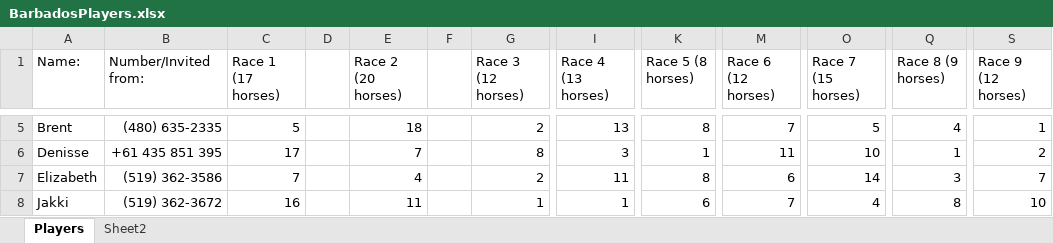
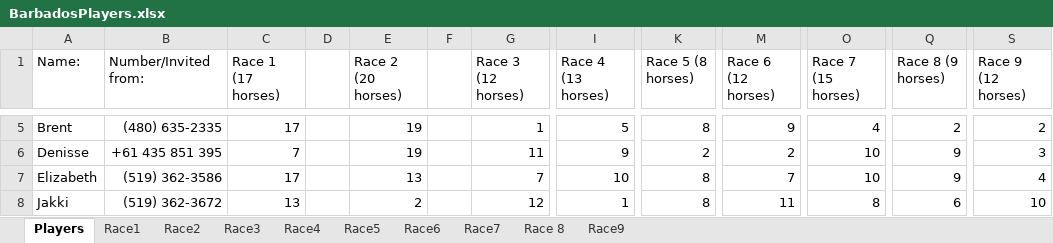
Before and after one commit to KPH3802/Barbados_Turf_Club_Horse_Racing, an Excel workbook: BarbadosPlayers.xlsx, sheet Players, drawn as a sheet; only a part is shown, gaps mark what is left out; values as stored, in another font and other column widths than the file's, no borders; the diff covers the shown part only; the diff names each change by its address in the sheet, - before the commit and + after, or states it on an @@ line.

```diff
--- a/BarbadosPlayers.xlsx (sheet Players)
+++ b/BarbadosPlayers.xlsx (sheet Players)
-sheet tab: Sheet2
+sheet tab: Race1
+sheet tab: Race2
+sheet tab: Race3
+sheet tab: Race4
+sheet tab: Race5
+sheet tab: Race6
+sheet tab: Race7
+sheet tab: Race 8
+sheet tab: Race9
-C5 (Race 1 (17 horses)): 5
+C5 (Race 1 (17 horses)): 17
-E5 (Race 2 (20 horses)): 18
+E5 (Race 2 (20 horses)): 19
-G5 (Race 3 (12 horses)): 2
+G5 (Race 3 (12 horses)): 1
-I5 (Race 4 (13 horses)): 13
+I5 (Race 4 (13 horses)): 5
-M5 (Race 6 (12 horses)): 7
+M5 (Race 6 (12 horses)): 9
-O5 (Race 7 (15 horses)): 5
+O5 (Race 7 (15 horses)): 4
-Q5 (Race 8 (9 horses)): 4
+Q5 (Race 8 (9 horses)): 2
-S5 (Race 9 (12 horses)): 1
+S5 (Race 9 (12 horses)): 2
-C6 (Race 1 (17 horses)): 17
+C6 (Race 1 (17 horses)): 7
-E6 (Race 2 (20 horses)): 7
+E6 (Race 2 (20 horses)): 19
-G6 (Race 3 (12 horses)): 8
+G6 (Race 3 (12 horses)): 11
-I6 (Race 4 (13 horses)): 3
+I6 (Race 4 (13 horses)): 9
-K6 (Race 5 (8 horses)): 1
+K6 (Race 5 (8 horses)): 2
-M6 (Race 6 (12 horses)): 11
+M6 (Race 6 (12 horses)): 2
-Q6 (Race 8 (9 horses)): 1
+Q6 (Race 8 (9 horses)): 9
-S6 (Race 9 (12 horses)): 2
+S6 (Race 9 (12 horses)): 3
-C7 (Race 1 (17 horses)): 7
+C7 (Race 1 (17 horses)): 17
-E7 (Race 2 (20 horses)): 4
+E7 (Race 2 (20 horses)): 13
-G7 (Race 3 (12 horses)): 2
+G7 (Race 3 (12 horses)): 7
-I7 (Race 4 (13 horses)): 11
+I7 (Race 4 (13 horses)): 10
-M7 (Race 6 (12 horses)): 6
+M7 (Race 6 (12 horses)): 7
-O7 (Race 7 (15 horses)): 14
+O7 (Race 7 (15 horses)): 10
-Q7 (Race 8 (9 horses)): 3
+Q7 (Race 8 (9 horses)): 9
-S7 (Race 9 (12 horses)): 7
+S7 (Race 9 (12 horses)): 4
-C8 (Race 1 (17 horses)): 16
+C8 (Race 1 (17 horses)): 13
-E8 (Race 2 (20 horses)): 11
+E8 (Race 2 (20 horses)): 2
-G8 (Race 3 (12 horses)): 1
+G8 (Race 3 (12 horses)): 12
-K8 (Race 5 (8 horses)): 6
+K8 (Race 5 (8 horses)): 8
-M8 (Race 6 (12 horses)): 7
+M8 (Race 6 (12 horses)): 11
-O8 (Race 7 (15 horses)): 4
+O8 (Race 7 (15 horses)): 8
-Q8 (Race 8 (9 horses)): 8
+Q8 (Race 8 (9 horses)): 6
```
Also changed, not shown: 192 edited cells elsewhere in this sheet, sheet Race1, 9 other files.
